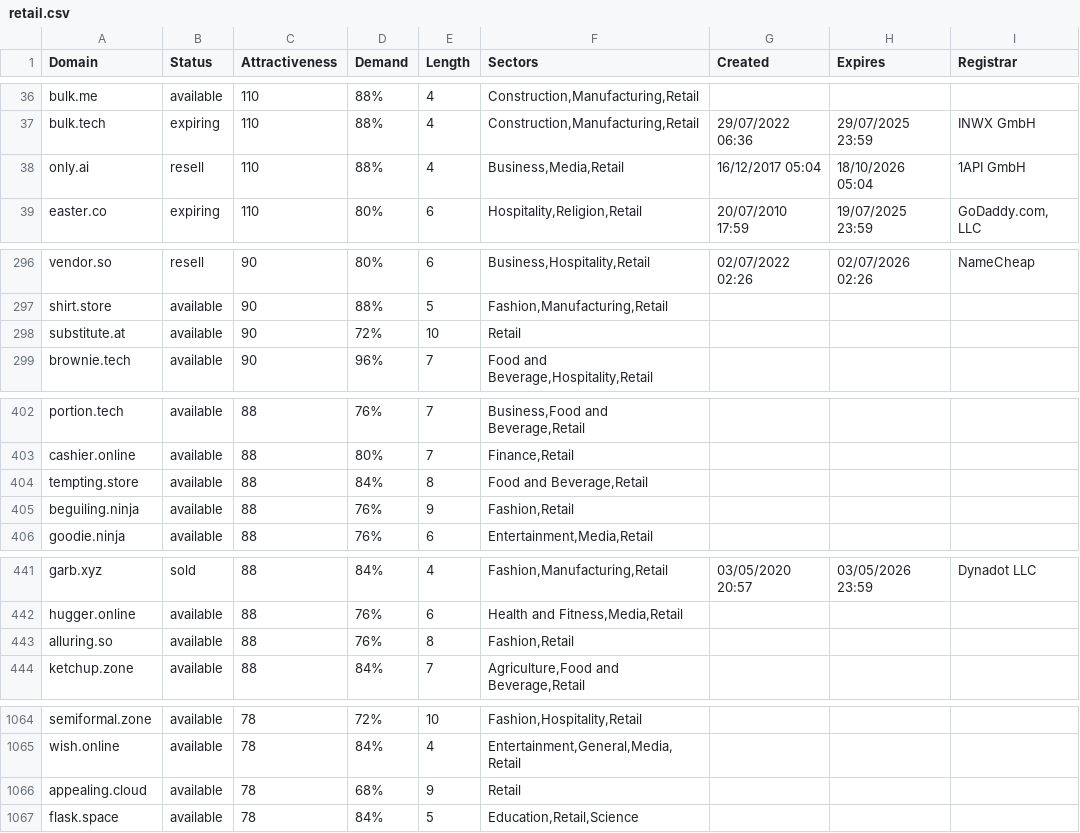
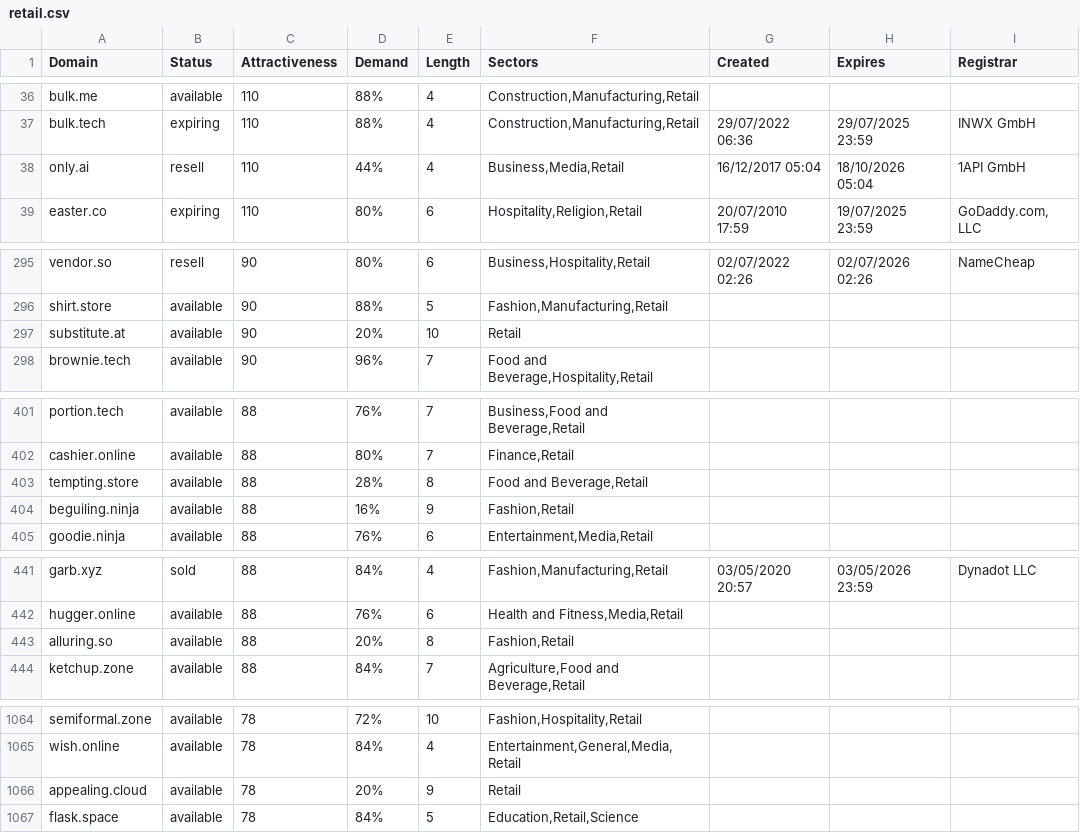
Before and after one commit to UniqueDomains/retail-oneword-domains, a CSV file: retail.csv, drawn as a sheet; only a part is shown, gaps mark what is left out; the diff covers the shown part only.

```diff
--- a/retail.csv
+++ b/retail.csv
@@ -37,3 +37,3 @@ bulk.me,available,110,88%,4,"Construction,Manufacturing,Retail",,,
 bulk.tech,expiring,110,88%,4,"Construction,Manufacturing,Retail",29/07/2022 06:36,29/07/2025 23:59,INWX GmbH
-only.ai,resell,110,88%,4,"Business,Media,Retail",16/12/2017 05:04,18/10/2026 05:04,1API GmbH
+only.ai,resell,110,44%,4,"Business,Media,Retail",16/12/2017 05:04,18/10/2026 05:04,1API GmbH
 easter.co,expiring,110,80%,6,"Hospitality,Religion,Retail",20/07/2010 17:59,19/07/2025 23:59,"GoDaddy.com, LLC"
@@ -297,3 +296,3 @@ vendor.so,resell,90,80%,6,"Business,Hospitality,Retail",02/07/2022 02:26,02/07/2
 shirt.store,available,90,88%,5,"Fashion,Manufacturing,Retail",,,
-substitute.at,available,90,72%,10,Retail,,,
+substitute.at,available,90,20%,10,Retail,,,
 brownie.tech,available,90,96%,7,"Food and Beverage,Hospitality,Retail",,,
@@ -403,4 +402,4 @@ portion.tech,available,88,76%,7,"Business,Food and Beverage,Retail",,,
 cashier.online,available,88,80%,7,"Finance,Retail",,,
-tempting.store,available,88,84%,8,"Food and Beverage,Retail",,,
-beguiling.ninja,available,88,76%,9,"Fashion,Retail",,,
+tempting.store,available,88,28%,8,"Food and Beverage,Retail",,,
+beguiling.ninja,available,88,16%,9,"Fashion,Retail",,,
 goodie.ninja,available,88,76%,6,"Entertainment,Media,Retail",,,
@@ -442,3 +442,3 @@ garb.xyz,sold,88,84%,4,"Fashion,Manufacturing,Retail",03/05/2020 20:57,03/05/202
 hugger.online,available,88,76%,6,"Health and Fitness,Media,Retail",,,
-alluring.so,available,88,76%,8,"Fashion,Retail",,,
+alluring.so,available,88,20%,8,"Fashion,Retail",,,
 ketchup.zone,available,88,84%,7,"Agriculture,Food and Beverage,Retail",,,
@@ -1065,3 +1065,3 @@ semiformal.zone,available,78,72%,10,"Fashion,Hospitality,Retail",,,
 wish.online,available,78,84%,4,"Entertainment,General,Media,Retail",,,
-appealing.cloud,available,78,68%,9,Retail,,,
+appealing.cloud,available,78,20%,9,Retail,,,
 flask.space,available,78,84%,5,"Education,Retail,Science",,,
```
Also changed, not shown: 3 added rows, 3 removed rows and 24 edited cells elsewhere in this file, 2 other files.
